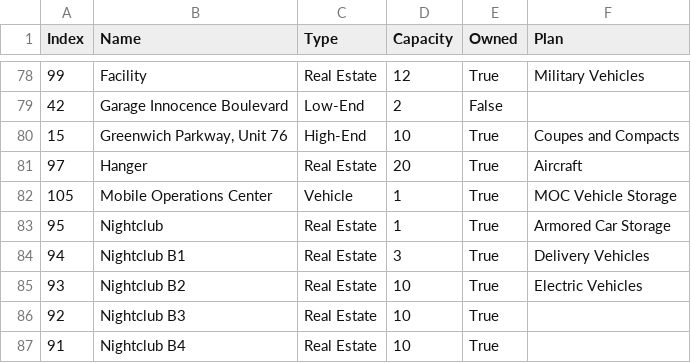
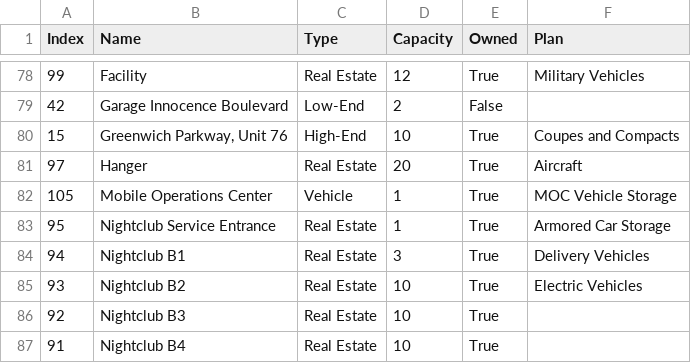
Before and after one commit to unwisegeek/GTAGarageTracker, a CSV file: garages.csv, drawn as a sheet; only a part is shown, gaps mark what is left out.

```diff
--- a/garages.csv
+++ b/garages.csv
@@ -82,3 +82,3 @@ Index;Name;Type;Capacity;Owned;Plan
 105;Mobile Operations Center;Vehicle;1;True;MOC Vehicle Storage
-95;Nightclub;Real Estate;1;True;Armored Car Storage
+95;Nightclub Service Entrance;Real Estate;1;True;Armored Car Storage
 94;Nightclub B1;Real Estate;3;True;Delivery Vehicles
```
Also changed, not shown: 6 other files.
